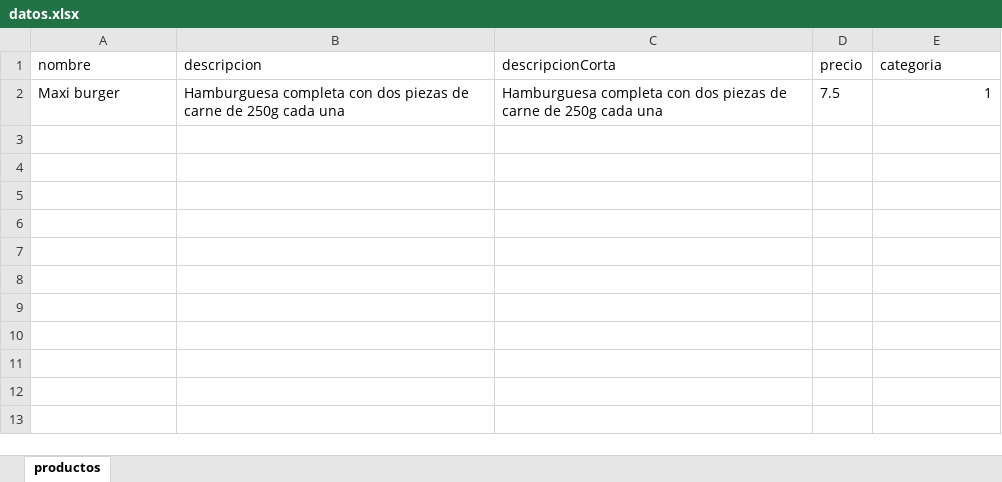
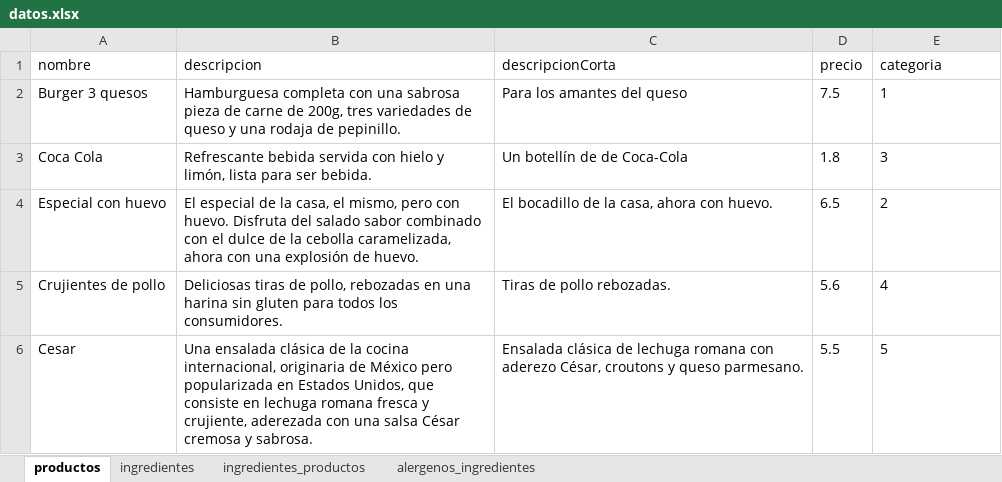
Before and after one commit to beatkapo/ProyectoFinalDAM, an Excel workbook: Herramientas/datos.xlsx, sheet productos, drawn as a sheet; values as stored, in another font and other column widths than the file's, no borders; the diff names each change by its address in the sheet, - before the commit and + after, or states it on an @@ line.

```diff
--- a/Herramientas/datos.xlsx (sheet productos)
+++ b/Herramientas/datos.xlsx (sheet productos)
+sheet tab: ingredientes
+sheet tab: ingredientes_productos
+sheet tab: alergenos_ingredientes
-A2 (nombre): Maxi burger
+A2 (nombre): Burger 3 quesos
-B2 (descripcion): …completa con dos piezas de carne de 250g cada una
+B2 (descripcion): …completa con una sabrosa pieza de carne de 200g, tres variedades de queso y una rodaja de pepinillo.
-C2 (descripcionCorta): Hamburguesa completa con dos piezas de carne de 250g cada una
+C2 (descripcionCorta): Para los amantes del queso
-E2 alignment: right
+E2 alignment: left
+row 3: Coca Cola | Refrescante bebida servida con hielo y limón, lista para ser bebida. | Un botellín de de Coca-Cola | 1.8 | 3
+row 4: Especial con huevo | El especial de la casa, el mismo, pero con huevo. Disfruta del salado sabor combinado con el dulce de la cebolla caramelizada, ahora con una explosión de huevo. | El bocadillo de la casa, ahora con huevo. | 6.5 | 2
+row 5: Crujientes de pollo | Deliciosas tiras de pollo, rebozadas en una harina sin gluten para todos los consumidores. | Tiras de pollo rebozadas. | 5.6 | 4
+row 6: Cesar | Una ensalada clásica de la cocina internacional, originaria de México pero popularizada en Estados Unidos, que consiste en lechuga romana fresca y crujiente, aderezada con una salsa César cremosa y sabrosa. | Ensalada clásica de lechuga romana con aderezo César, croutons y queso parmesano. | 5.5 | 5
```
Also changed, not shown: 1 other file.
